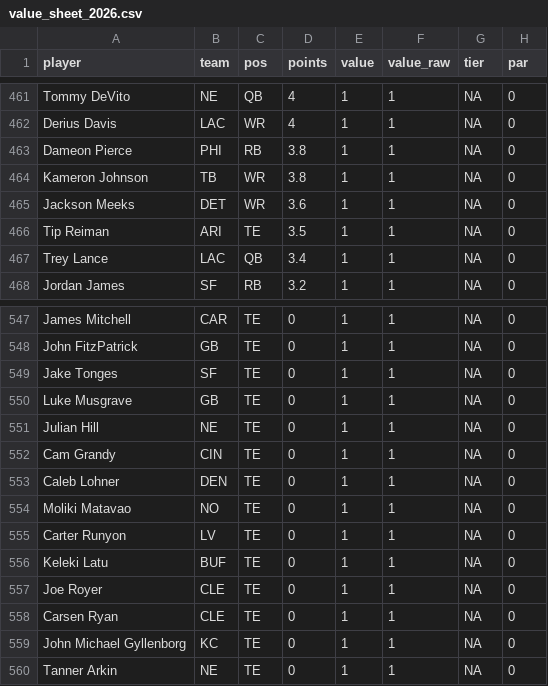
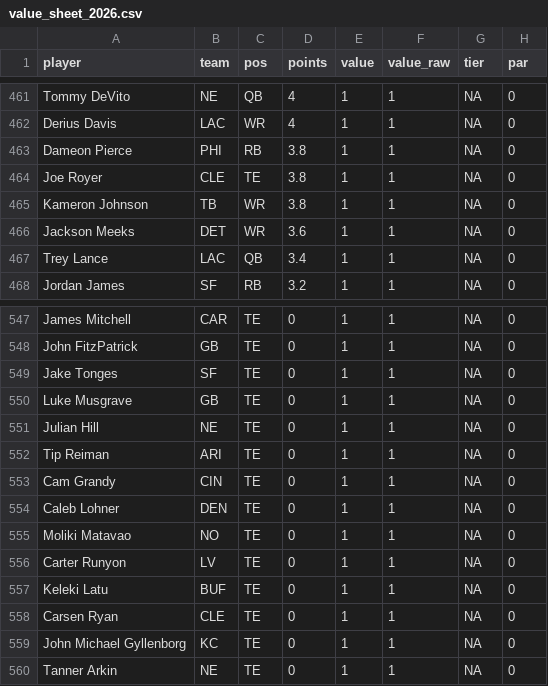
Before and after one commit to mikemartin/fantasy-football-auction-optimizer, a CSV file: data/value_sheet_2026.csv, drawn as a sheet; only a part is shown, gaps mark what is left out.

```diff
--- a/data/value_sheet_2026.csv
+++ b/data/value_sheet_2026.csv
@@ -463,5 +463,5 @@ Derius Davis,LAC,WR,4,1,1,NA,0
 Dameon Pierce,PHI,RB,3.8,1,1,NA,0
+Joe Royer,CLE,TE,3.8,1,1,NA,0
 Kameron Johnson,TB,WR,3.8,1,1,NA,0
 Jackson Meeks,DET,WR,3.6,1,1,NA,0
-Tip Reiman,ARI,TE,3.5,1,1,NA,0
 Trey Lance,LAC,QB,3.4,1,1,NA,0
@@ -551,2 +551,3 @@ Luke Musgrave,GB,TE,0,1,1,NA,0
 Julian Hill,NE,TE,0,1,1,NA,0
+Tip Reiman,ARI,TE,0,1,1,NA,0
 Cam Grandy,CIN,TE,0,1,1,NA,0
@@ -556,3 +557,2 @@ Carter Runyon,LV,TE,0,1,1,NA,0
 Keleki Latu,BUF,TE,0,1,1,NA,0
-Joe Royer,CLE,TE,0,1,1,NA,0
 Carsen Ryan,CLE,TE,0,1,1,NA,0
```
Also changed, not shown: data/projections_raw_2026.csv, 1 other file.
